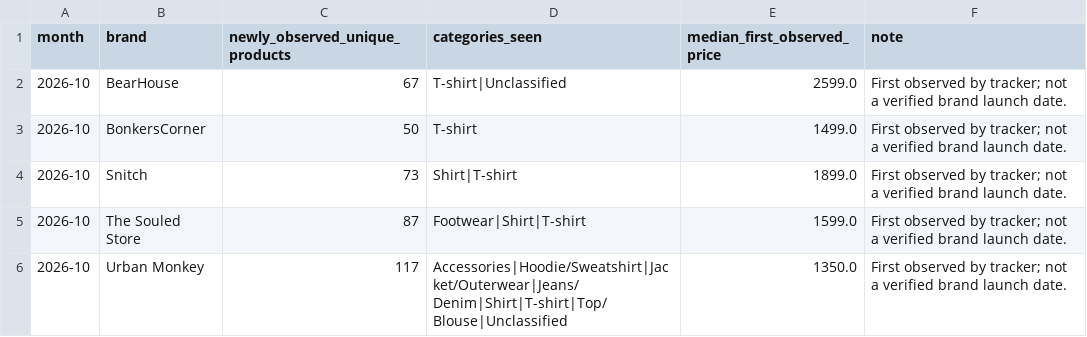
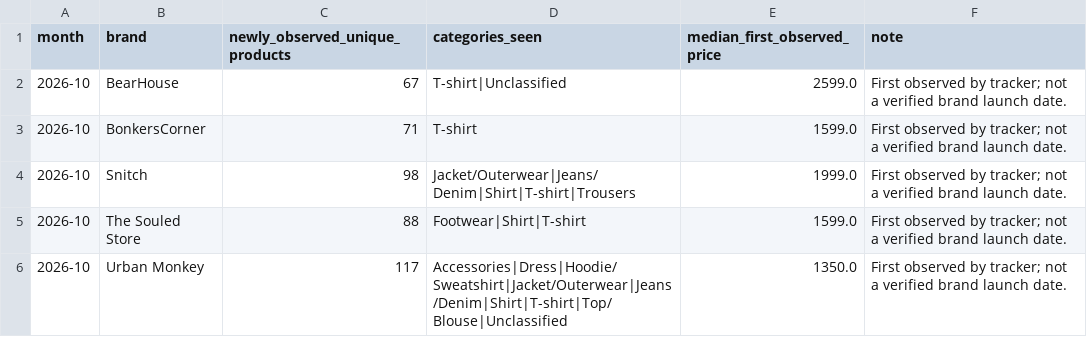
Before and after one commit to ChiranjibiR/AnimeSansar, a CSV file: reports/monthly_launch_summary.csv, drawn as a sheet.

```diff
--- a/reports/monthly_launch_summary.csv
+++ b/reports/monthly_launch_summary.csv
@@ -2,5 +2,5 @@ month,brand,newly_observed_unique_products,categories_seen,median_first_observed
 2026-10,BearHouse,67,T-shirt|Unclassified,2599.0,First observed by tracker; not a verified brand launch date.
-2026-10,BonkersCorner,50,T-shirt,1499.0,First observed by tracker; not a verified brand launch date.
-2026-10,Snitch,73,Shirt|T-shirt,1899.0,First observed by tracker; not a verified brand launch date.
-2026-10,The Souled Store,87,Footwear|Shirt|T-shirt,1599.0,First observed by tracker; not a verified brand launch date.
-2026-10,Urban Monkey,117,Accessories|Hoodie/Sweatshirt|Jacket/Outerwear|Jeans/Denim|Shirt|T-shirt|Top/Blouse|Unclassified,1350.0,First observed by tracker; not a verified brand launch date.
+2026-10,BonkersCorner,71,T-shirt,1599.0,First observed by tracker; not a verified brand launch date.
+2026-10,Snitch,98,Jacket/Outerwear|Jeans/Denim|Shirt|T-shirt|Trousers,1999.0,First observed by tracker; not a verified brand launch date.
+2026-10,The Souled Store,88,Footwear|Shirt|T-shirt,1599.0,First observed by tracker; not a verified brand launch date.
+2026-10,Urban Monkey,117,Accessories|Dress|Hoodie/Sweatshirt|Jacket/Outerwear|Jeans/Denim|Shirt|T-shirt|Top/Blouse|Unclassified,1350.0,First observed by tracker; not a verified brand launch date.
```
Also changed, not shown: reports/monthly_fit_summary.csv, reports/monthly_price_summary.csv, 7 other files.
